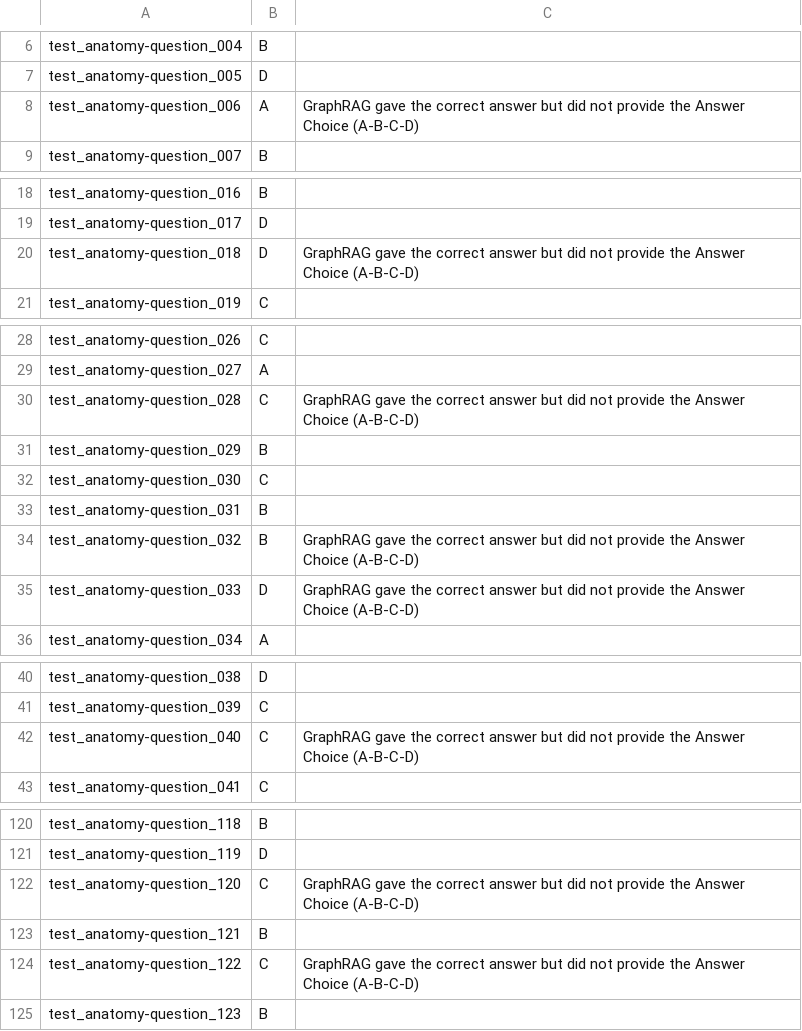
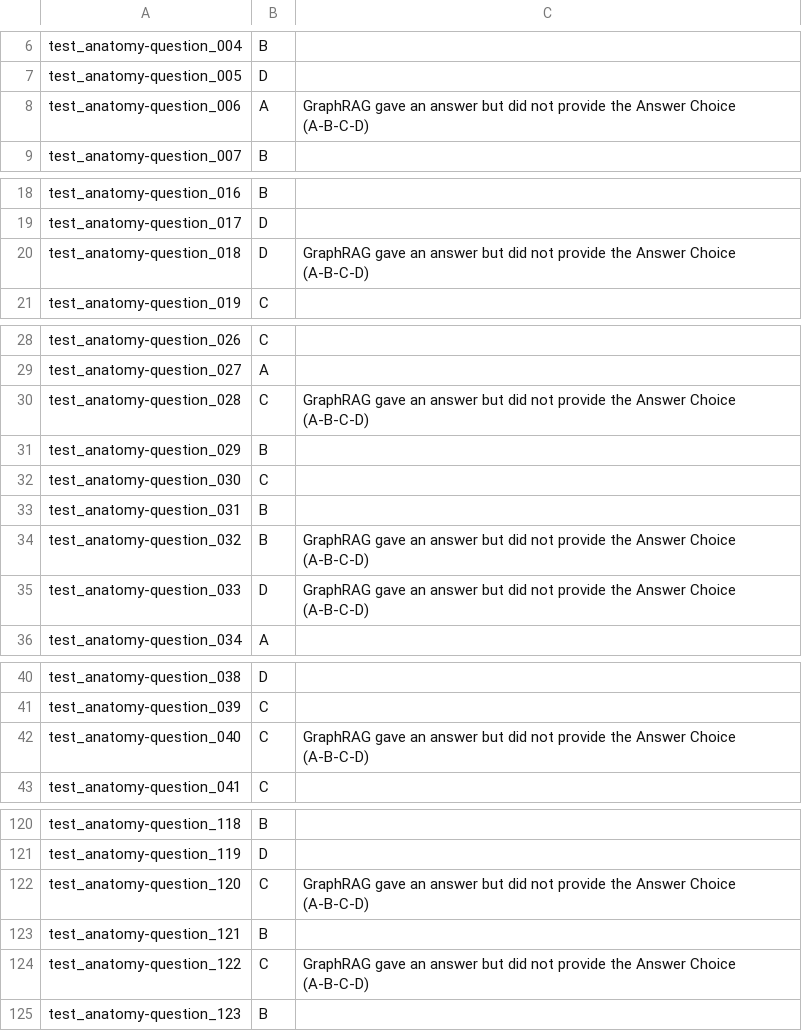
Before and after one commit to aligardezi/ai_healthcare_high_risk, a CSV file: anatomy_answers_graph_rag/answers.csv, drawn as a sheet; only a part is shown, gaps mark what is left out; the diff covers the shown part only.

Commit message:
fixing comments. Please ignore comment for previoud commit. This file just provides a single source for answers to all the questions answered by GraphRAG

```diff
--- a/anatomy_answers_graph_rag/answers.csv
+++ b/anatomy_answers_graph_rag/answers.csv
@@ -7,3 +7,3 @@ test_anatomy-question_004,B,
 test_anatomy-question_005,D,
-test_anatomy-question_006,A, GraphRAG gave the correct answer but did not provide the Answer Choice (A-B-C-D)
+test_anatomy-question_006,A, GraphRAG gave an answer but did not provide the Answer Choice (A-B-C-D)
 test_anatomy-question_007,B,
@@ -19,3 +19,3 @@ test_anatomy-question_016,B,
 test_anatomy-question_017,D,
-test_anatomy-question_018,D, GraphRAG gave the correct answer but did not provide the Answer Choice (A-B-C-D)
+test_anatomy-question_018,D, GraphRAG gave an answer but did not provide the Answer Choice (A-B-C-D)
 test_anatomy-question_019,C,
@@ -29,3 +29,3 @@ test_anatomy-question_026,C,
 test_anatomy-question_027,A,
-test_anatomy-question_028,C, GraphRAG gave the correct answer but did not provide the Answer Choice (A-B-C-D)
+test_anatomy-question_028,C, GraphRAG gave an answer but did not provide the Answer Choice (A-B-C-D)
 test_anatomy-question_029,B,
@@ -33,4 +33,4 @@ test_anatomy-question_030,C,
 test_anatomy-question_031,B,
-test_anatomy-question_032,B, GraphRAG gave the correct answer but did not provide the Answer Choice (A-B-C-D)
-test_anatomy-question_033,D, GraphRAG gave the correct answer but did not provide the Answer Choice (A-B-C-D)
+test_anatomy-question_032,B, GraphRAG gave an answer but did not provide the Answer Choice (A-B-C-D)
+test_anatomy-question_033,D, GraphRAG gave an answer but did not provide the Answer Choice (A-B-C-D)
 test_anatomy-question_034,A,
@@ -41,3 +41,3 @@ test_anatomy-question_038,D,
 test_anatomy-question_039,C,
-test_anatomy-question_040,C, GraphRAG gave the correct answer but did not provide the Answer Choice (A-B-C-D)
+test_anatomy-question_040,C, GraphRAG gave an answer but did not provide the Answer Choice (A-B-C-D)
 test_anatomy-question_041,C,
@@ -121,5 +121,5 @@ test_anatomy-question_118,B,
 test_anatomy-question_119,D
-test_anatomy-question_120,C, GraphRAG gave the correct answer but did not provide the Answer Choice (A-B-C-D)
+test_anatomy-question_120,C, GraphRAG gave an answer but did not provide the Answer Choice (A-B-C-D)
 test_anatomy-question_121,B,
-test_anatomy-question_122,C, GraphRAG gave the correct answer but did not provide the Answer Choice (A-B-C-D)
+test_anatomy-question_122,C, GraphRAG gave an answer but did not provide the Answer Choice (A-B-C-D)
 test_anatomy-question_123,B,
```
Also changed, not shown: 4 edited cells elsewhere in this file.
